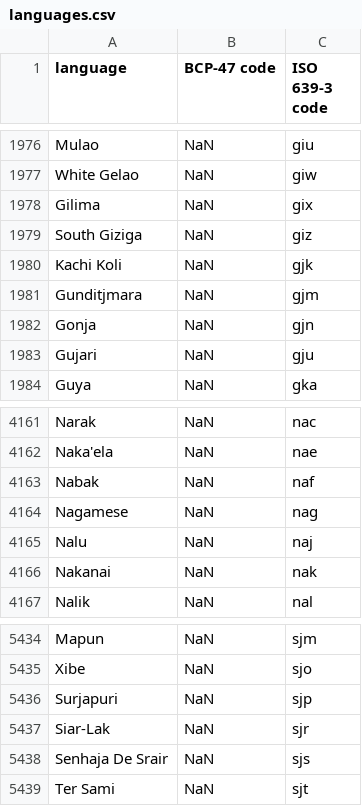
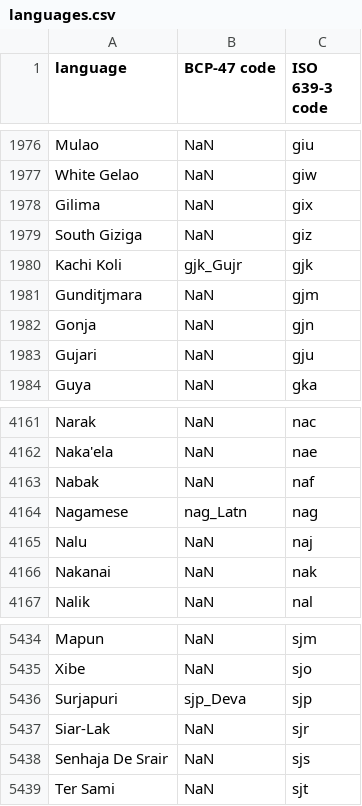
Before and after one commit to Bridgeconn/ai-translator-monorepo, a CSV file: BACKEND/docs/languages.csv, drawn as a sheet; only a part is shown, gaps mark what is left out.

```diff
--- a/BACKEND/docs/languages.csv
+++ b/BACKEND/docs/languages.csv
@@ -1979,3 +1979,3 @@ Gilima,NaN,gix
 South Giziga,NaN,giz
-Kachi Koli,NaN,gjk
+Kachi Koli,gjk_Gujr,gjk
 Gunditjmara,NaN,gjm
@@ -4163,3 +4163,3 @@ Naka'ela,NaN,nae
 Nabak,NaN,naf
-Nagamese,NaN,nag
+Nagamese,nag_Latn,nag
 Nalu,NaN,naj
@@ -5435,3 +5435,3 @@ Mapun,NaN,sjm
 Xibe,NaN,sjo
-Surjapuri,NaN,sjp
+Surjapuri,sjp_Deva,sjp
 Siar-Lak,NaN,sjr
```
Also changed, not shown: 12 other files.
